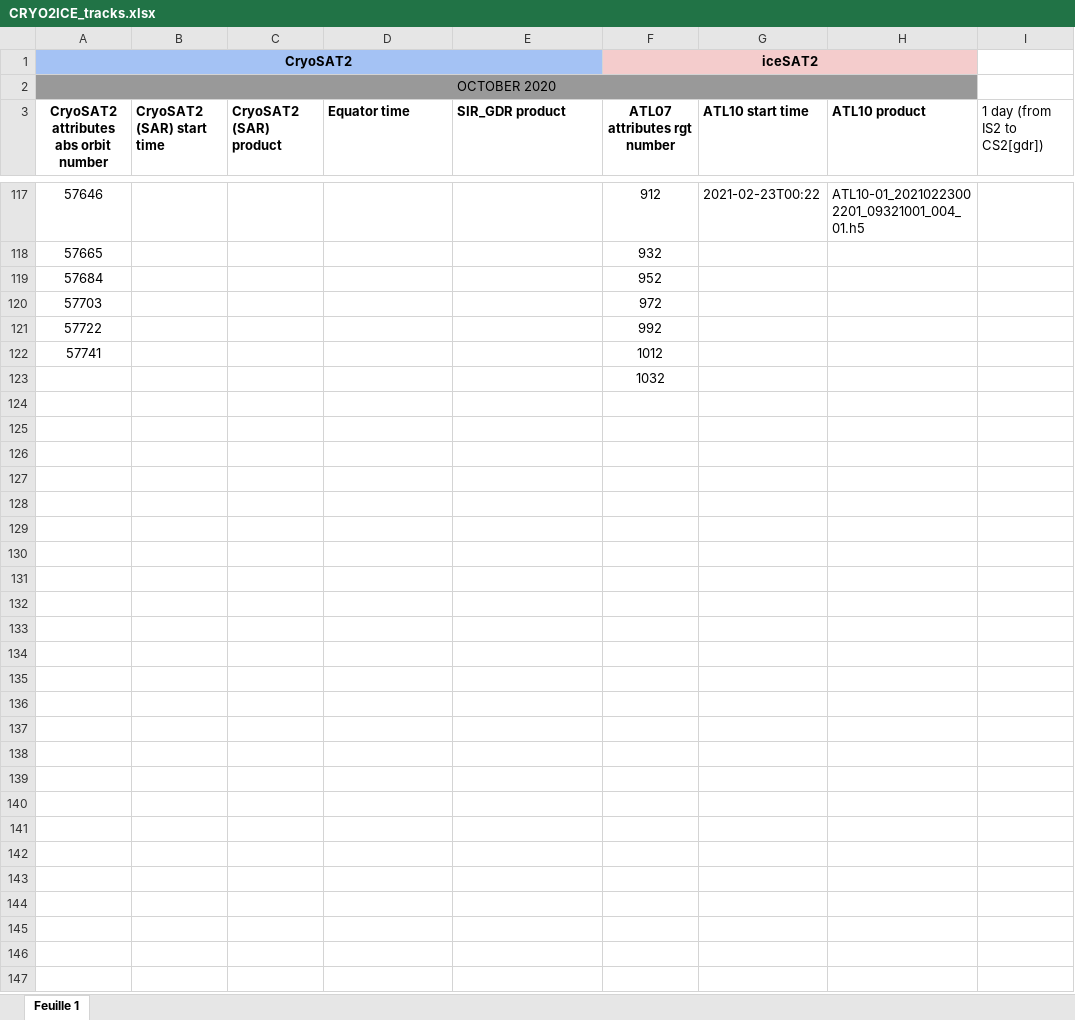
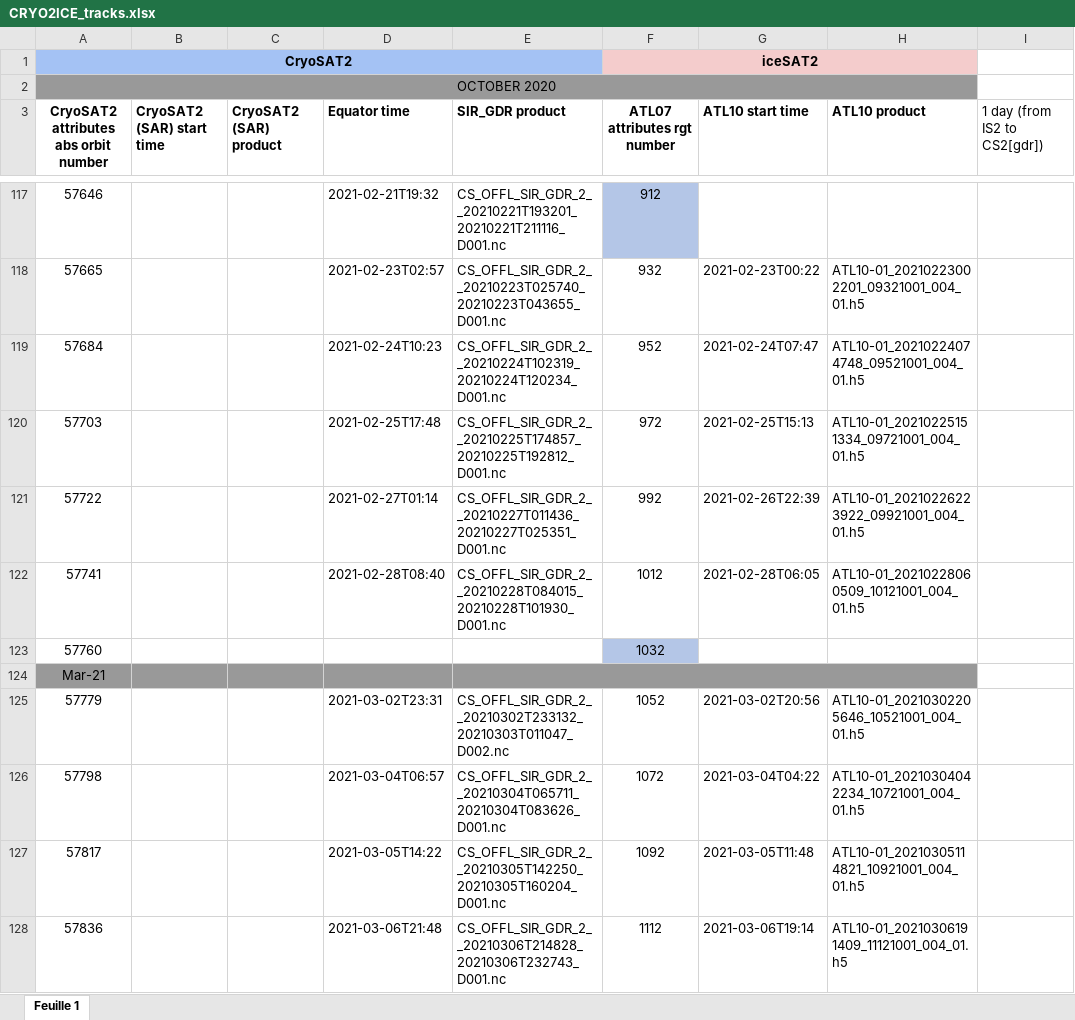
Before and after one commit to antlafe/projet_cryo2ice, an Excel workbook: CRYO2ICE_tracks.xlsx, sheet Feuille 1, drawn as a sheet; only a part is shown, gaps mark what is left out; values as stored, in another font and other column widths than the file's, no borders; charts and pictures not drawn; the diff covers the shown part only; the diff names each change by its address in the sheet, - before the commit and + after, or states it on an @@ line.

```diff
--- a/CRYO2ICE_tracks.xlsx (sheet Feuille 1)
+++ b/CRYO2ICE_tracks.xlsx (sheet Feuille 1)
-D117 (Equator time): (empty)
+D117 (Equator time): 2021-02-21T19:32
-E117 (SIR_GDR product): (empty)
+E117 (SIR_GDR product): CS_OFFL_SIR_GDR_2__20210221T193201_20210221T211116_D001.nc
-F117 fill: none
+F117 fill: #B4C6E7
-G117 (ATL10 start time): 2021-02-23T00:22
+G117 (ATL10 start time): (empty)
-H117 (ATL10 product): ATL10-01_20210223002201_09321001_004_01.h5
+H117 (ATL10 product): (empty)
-D118 (Equator time): (empty)
+D118 (Equator time): 2021-02-23T02:57
-E118 (SIR_GDR product): (empty)
+E118 (SIR_GDR product): CS_OFFL_SIR_GDR_2__20210223T025740_20210223T043655_D001.nc
-G118 (ATL10 start time): (empty)
+G118 (ATL10 start time): 2021-02-23T00:22
-H118 (ATL10 product): (empty)
+H118 (ATL10 product): ATL10-01_20210223002201_09321001_004_01.h5
-D119 (Equator time): (empty)
+D119 (Equator time): 2021-02-24T10:23
-E119 (SIR_GDR product): (empty)
+E119 (SIR_GDR product): CS_OFFL_SIR_GDR_2__20210224T102319_20210224T120234_D001.nc
-G119 (ATL10 start time): (empty)
+G119 (ATL10 start time): 2021-02-24T07:47
-H119 (ATL10 product): (empty)
+H119 (ATL10 product): ATL10-01_20210224074748_09521001_004_01.h5
-D120 (Equator time): (empty)
+D120 (Equator time): 2021-02-25T17:48
-E120 (SIR_GDR product): (empty)
+E120 (SIR_GDR product): CS_OFFL_SIR_GDR_2__20210225T174857_20210225T192812_D001.nc
-G120 (ATL10 start time): (empty)
+G120 (ATL10 start time): 2021-02-25T15:13
-H120 (ATL10 product): (empty)
+H120 (ATL10 product): ATL10-01_20210225151334_09721001_004_01.h5
-D121 (Equator time): (empty)
+D121 (Equator time): 2021-02-27T01:14
-E121 (SIR_GDR product): (empty)
+E121 (SIR_GDR product): CS_OFFL_SIR_GDR_2__20210227T011436_20210227T025351_D001.nc
-G121 (ATL10 start time): (empty)
+G121 (ATL10 start time): 2021-02-26T22:39
-H121 (ATL10 product): (empty)
+H121 (ATL10 product): ATL10-01_20210226223922_09921001_004_01.h5
-D122 (Equator time): (empty)
+D122 (Equator time): 2021-02-28T08:40
-E122 (SIR_GDR product): (empty)
+E122 (SIR_GDR product): CS_OFFL_SIR_GDR_2__20210228T084015_20210228T101930_D001.nc
-G122 (ATL10 start time): (empty)
+G122 (ATL10 start time): 2021-02-28T06:05
-H122 (ATL10 product): (empty)
+H122 (ATL10 product): ATL10-01_20210228060509_10121001_004_01.h5
-A123: (empty)
+A123: 57760
-F123 fill: none
+F123 fill: #B4C6E7
+row 124: Mar-21
+row 125: 57779 |  |  | 2021-03-02T23:31 | CS_OFFL_SIR_GDR_2__20210302T233132_20210303T011047_D002.nc | 1052 | 2021-03-02T20:56 | ATL10-01_20210302205646_10521001_004_01.h5
+row 126: 57798 |  |  | 2021-03-04T06:57 | CS_OFFL_SIR_GDR_2__20210304T065711_20210304T083626_D001.nc | 1072 | 2021-03-04T04:22 | ATL10-01_20210304042234_10721001_004_01.h5
+row 127: 57817 |  |  | 2021-03-05T14:22 | CS_OFFL_SIR_GDR_2__20210305T142250_20210305T160204_D001.nc | 1092 | 2021-03-05T11:48 | ATL10-01_20210305114821_10921001_004_01.h5
+row 128: 57836 |  |  | 2021-03-06T21:48 | CS_OFFL_SIR_GDR_2__20210306T214828_20210306T232743_D001.nc | 1112 | 2021-03-06T19:14 | ATL10-01_20210306191409_11121001_004_01.h5
```
Also changed, not shown: 20 added rows, 35 edited cells and cell formats elsewhere in this sheet, charts or pictures, 54 other files.
